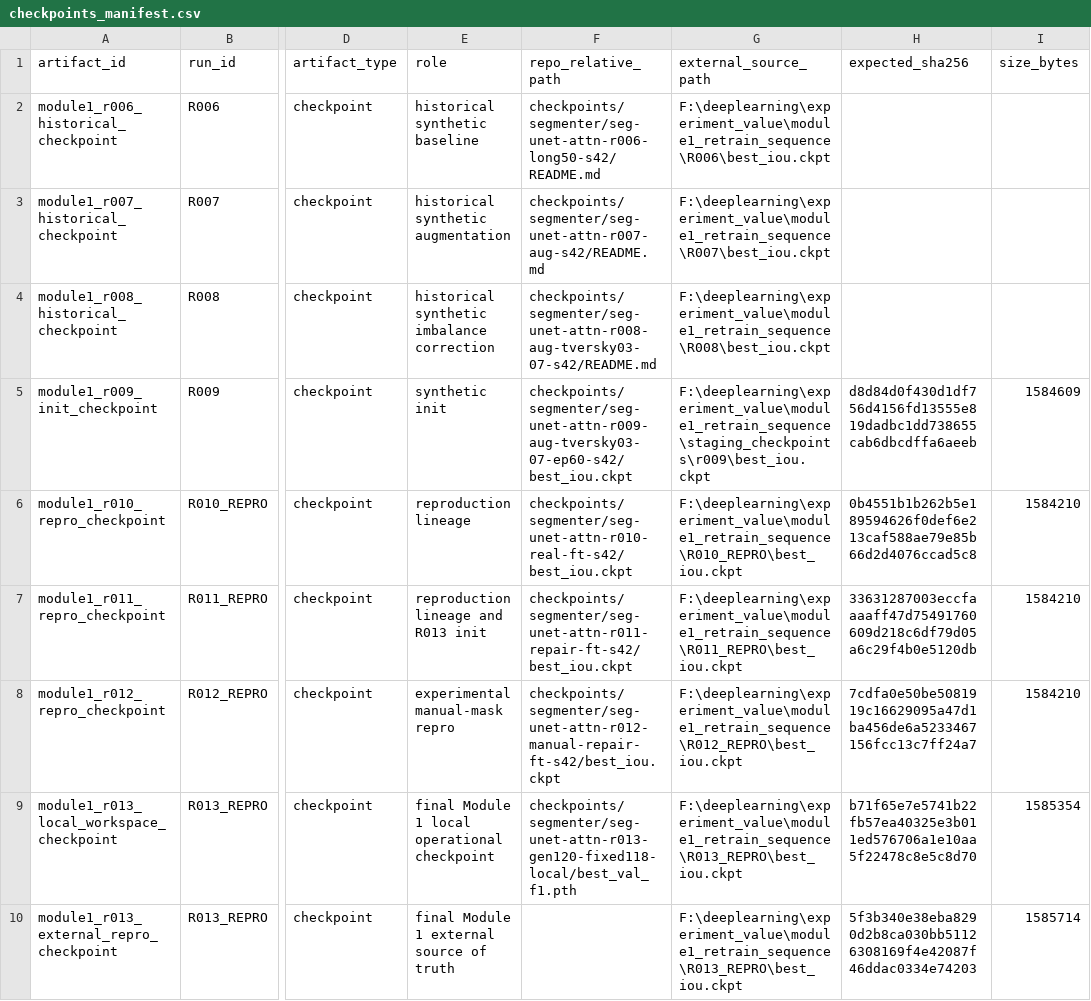
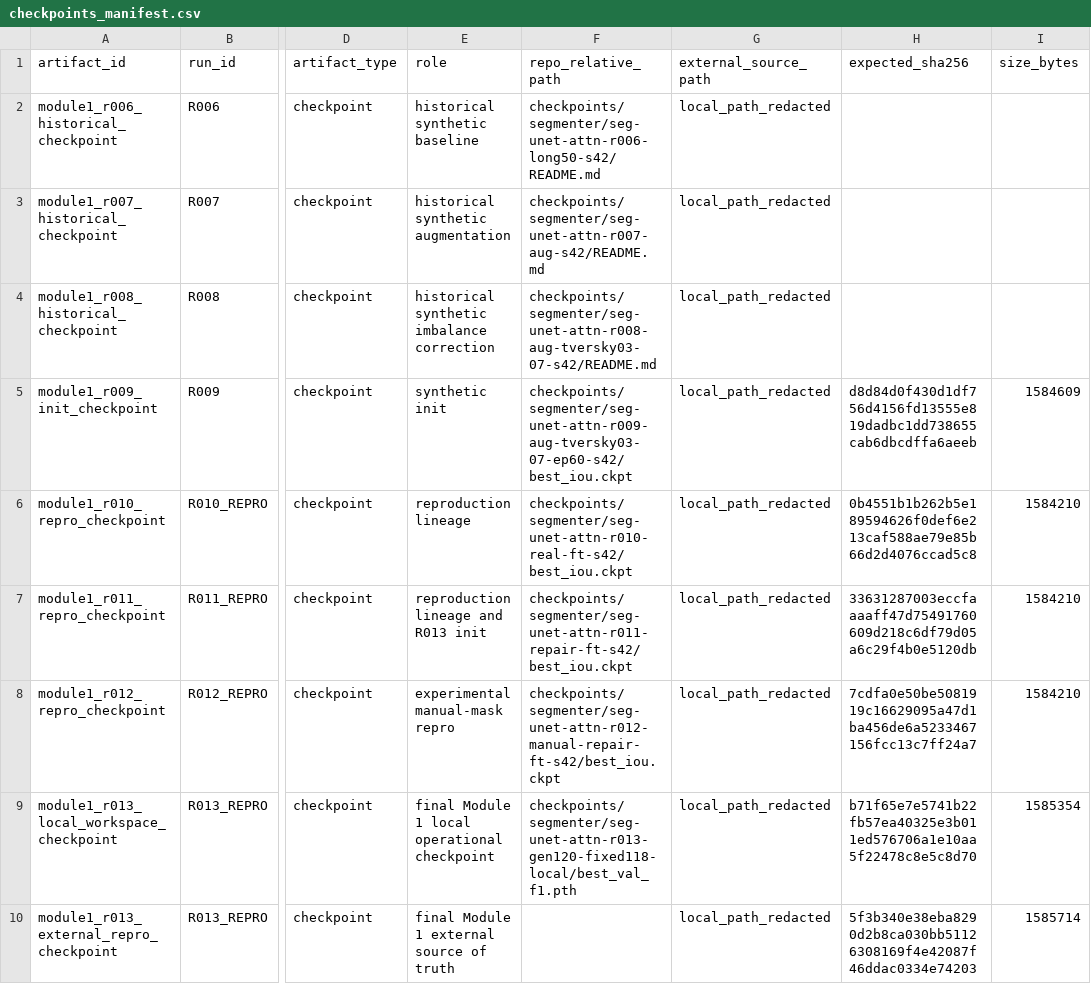
Before and after one commit to doraIaIa/deep-learning-old-photo-restoration, a CSV file: artifacts/manifests/checkpoints_manifest.csv, drawn as a sheet; only a part is shown, gaps mark what is left out; the diff names each change by its address in the sheet, - before the commit and + after, or states it on an @@ line.

Commit message:
docs: polish public scope, claim-safety, and manifests

```diff
--- a/artifacts/manifests/checkpoints_manifest.csv
+++ b/artifacts/manifests/checkpoints_manifest.csv
-G2 (external_source_path): F:\deeplearning\experiment_value\module1_retrain_sequence\R006\best_iou.ckpt
+G2 (external_source_path): local_path_redacted
-G3 (external_source_path): F:\deeplearning\experiment_value\module1_retrain_sequence\R007\best_iou.ckpt
+G3 (external_source_path): local_path_redacted
-G4 (external_source_path): F:\deeplearning\experiment_value\module1_retrain_sequence\R008\best_iou.ckpt
+G4 (external_source_path): local_path_redacted
-G5 (external_source_path): F:\deeplearning\experiment_value\module1_retrain_sequence\staging_checkpoints\r009\best_iou.ckpt
+G5 (external_source_path): local_path_redacted
-G6 (external_source_path): F:\deeplearning\experiment_value\module1_retrain_sequence\R010_REPRO\best_iou.ckpt
+G6 (external_source_path): local_path_redacted
-G7 (external_source_path): F:\deeplearning\experiment_value\module1_retrain_sequence\R011_REPRO\best_iou.ckpt
+G7 (external_source_path): local_path_redacted
-G8 (external_source_path): F:\deeplearning\experiment_value\module1_retrain_sequence\R012_REPRO\best_iou.ckpt
+G8 (external_source_path): local_path_redacted
-G9:G10 (external_source_path): F:\deeplearning\experiment_value\module1_retrain_sequence\R013_REPRO\best_iou.ckpt
+G9:G10 (external_source_path): local_path_redacted
```
Also changed, not shown: 7 other files.
